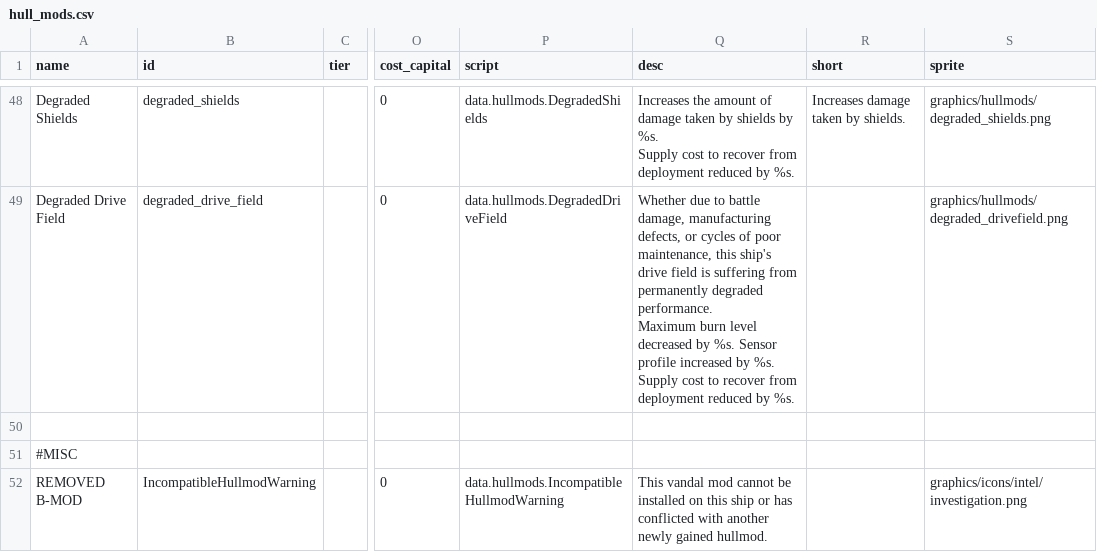
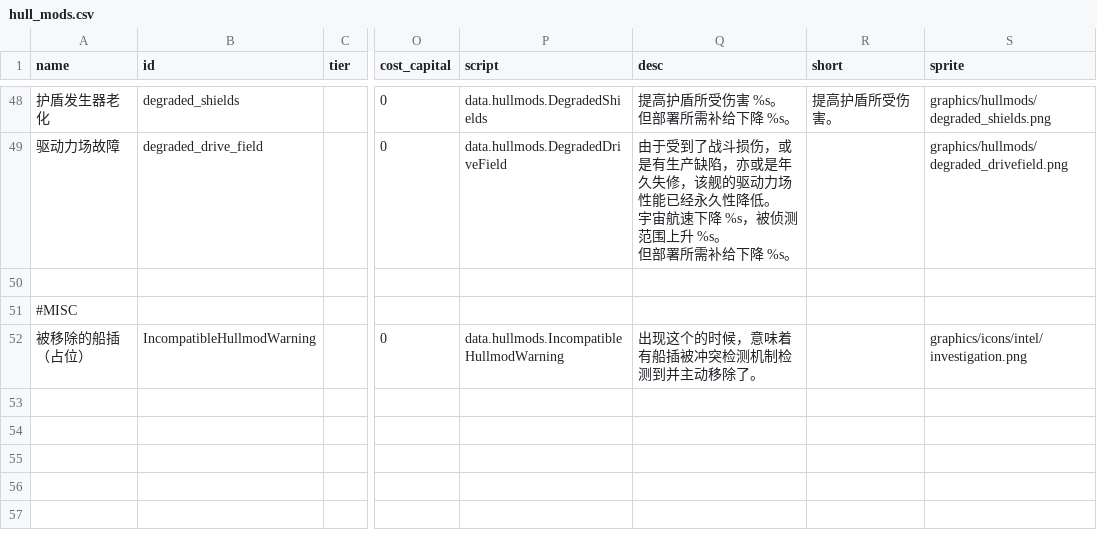
Before and after one commit to TheHZDev/Chinese_Hullmod_Barratry, a CSV file: data/hullmods/hull_mods.csv, drawn as a sheet; only a part is shown, gaps mark what is left out; ↵ is a line break in a cell; the diff covers the shown part only; the diff names each change by its address in the sheet, - before the commit and + after, or states it on an @@ line.

```diff
--- a/data/hullmods/hull_mods.csv
+++ b/data/hullmods/hull_mods.csv
-A48 (name): Degraded Shields
+A48 (name): 护盾发生器老化
-Q48 (desc): Increases the amount of damage taken by shields by %s. ↵ Supply cost to recover from deployment reduced by %s.
+Q48 (desc): 提高护盾所受伤害 %s。 ↵ 但部署所需补给下降 %s。
-R48 (short): Increases damage taken by shields.
+R48 (short): 提高护盾所受伤害。
-A49 (name): Degraded Drive Field
+A49 (name): 驱动力场故障
-Q49 (desc): Whether due to battle damage, manufacturing defects, or cycles of poor maintenance, this ship's drive field is suffering from permanently degraded performance. ↵ Maximum burn level decreased by %s. Sensor profile increased by %s. ↵ Supply cost to recover from deployment reduced by %s.
+Q49 (desc): 由于受到了战斗损伤，或是有生产缺陷，亦或是年久失修，该舰的驱动力场性能已经永久性降低。 ↵ 宇宙航速下降 %s，被侦测范围上升 %s。 ↵ 但部署所需补给下降 %s。
-A52 (name): REMOVED B-MOD
+A52 (name): 被移除的船插（占位）
-Q52 (desc): This vandal mod cannot be installed on this ship or has conflicted with another newly gained hullmod.
+Q52 (desc): 出现这个的时候，意味着有船插被冲突检测机制检测到并主动移除了。
```
Also changed, not shown: 176 edited cells elsewhere in this file, 34 other files.
